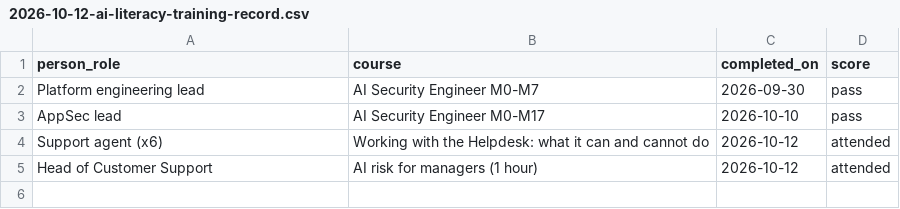
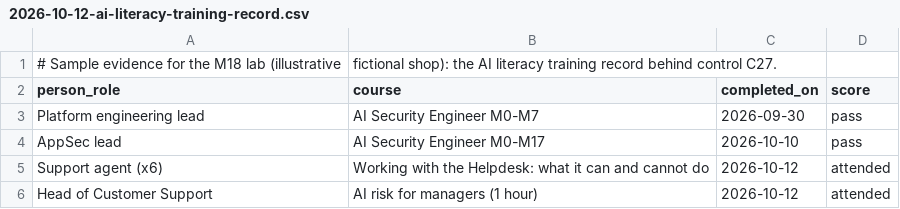
Before and after one commit to thesecguyofficial/ai-security-course-labs, a CSV file: labs/m18/evidence/2026-10-12-ai-literacy-training-record.csv, drawn as a sheet.

Commit message:
Lab M18: the AI literacy training record is labelled as sample evidence inside, like every other evidence file

```diff
--- a/labs/m18/evidence/2026-10-12-ai-literacy-training-record.csv
+++ b/labs/m18/evidence/2026-10-12-ai-literacy-training-record.csv
@@ -1 +1,2 @@
+# Sample evidence for the M18 lab (illustrative, fictional shop): the AI literacy training record behind control C27.
 person_role,course,completed_on,score
```
